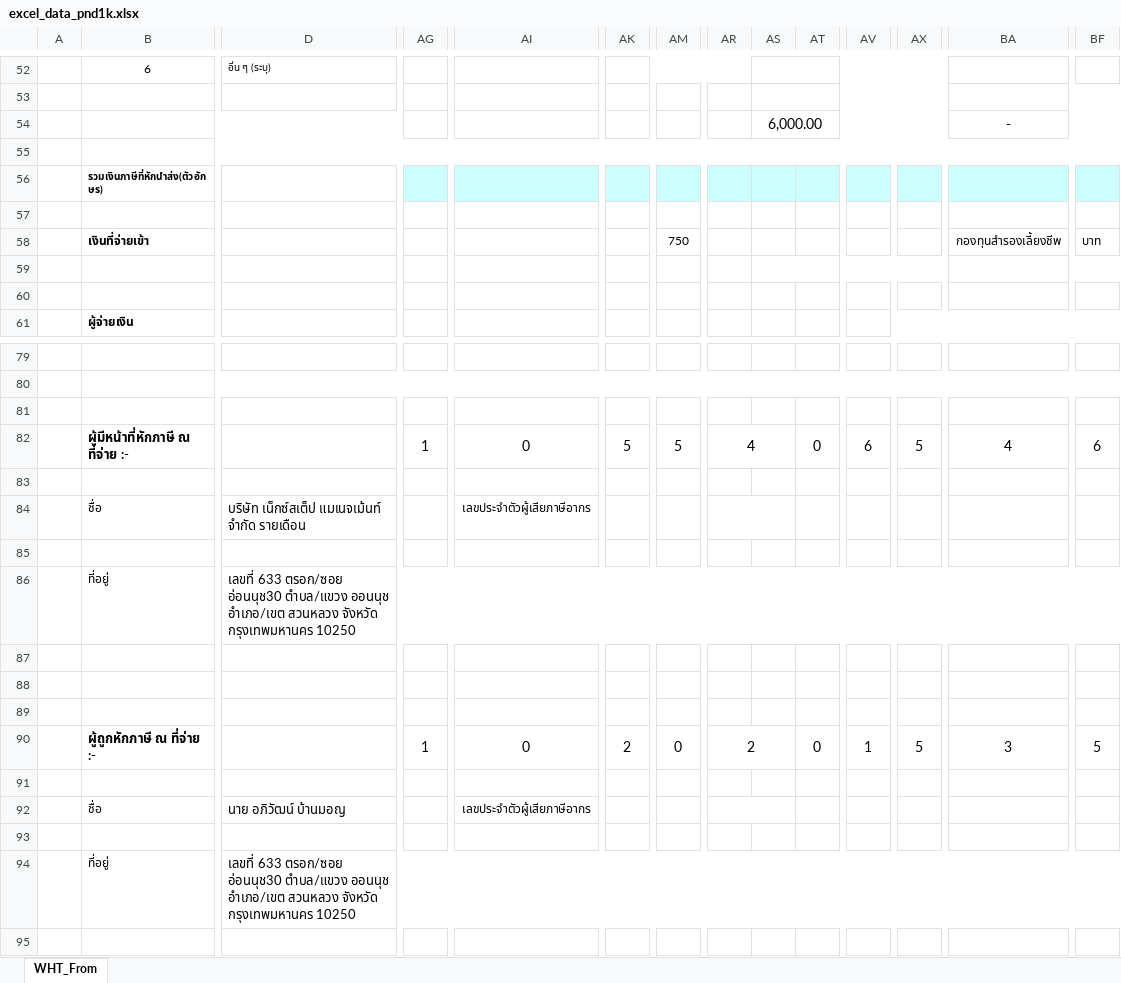
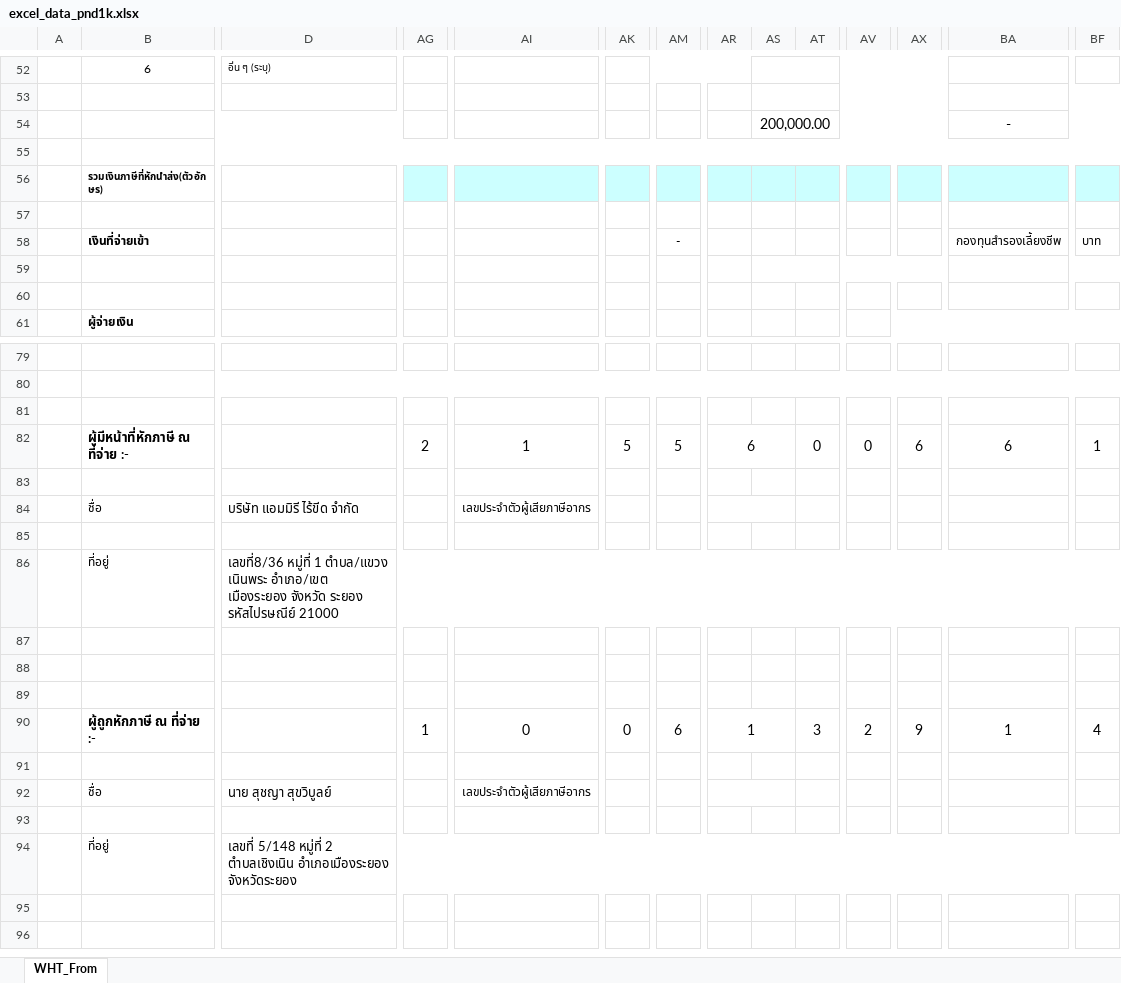
Before and after one commit to BuildmeupM/Bot_Server, an Excel workbook: Excel_pnd1k/excel_data_pnd1k.xlsx, sheet WHT_From, drawn as a sheet; only a part is shown, gaps mark what is left out; the shorter side is filled out with more unchanged rows; values as stored, in another font and other column widths than the file's, no borders; charts and pictures and conditional formats not drawn; removed rows and columns are numbered as before the commit, all else as after; rows hold the shown columns only; the diff covers the shown part only; the diff names each change by its address in the sheet, - before the commit and + after, or states it on an @@ line.

```diff
--- a/Excel_pnd1k/excel_data_pnd1k.xlsx (sheet WHT_From)
+++ b/Excel_pnd1k/excel_data_pnd1k.xlsx (sheet WHT_From)
-AS54: 6,000.00
+AS54: 200,000.00
-AM58: 750
+AM58: -
-AG82: 1
+AG82: 2
-AI82: 0
+AI82: 1
-AR82: 4
+AR82: 6
-AV82: 6
+AV82: 0
-AX82: 5
+AX82: 6
-BA82: 4
+BA82: 6
-BF82: 6
+BF82: 1
-D84: บริษัท เน็กซ์สเต็ป แมเนจเม้นท์ จำกัด รายเดือน
+D84: บริษัท แอมมิรี ไร้ขีด จำกัด
-D86: เลขที่ 633 ตรอก/ซอย อ่อนนุช30 ตำบล/แขวง ออนนุช อำเภอ/เขต สวนหลวง จังหวัด กรุงเทพมหานคร 10250
+D86: เลขที่8/36 หมู่ที่ 1 ตำบล/แขวง เนินพระ อำเภอ/เขต เมืองระยอง จังหวัด ระยอง รหัสไปรษณีย์ 21000
-row 90:  | ผู้ถูกหักภาษี ณ ที่จ่าย :- |  | 1 | 0 | 2 | 0 | 2 |  | 0 | 1 | 5 | 3 | 5
+row 90:  | ผู้ถูกหักภาษี ณ ที่จ่าย :- |  | 1 | 0 | 0 | 6 | 1 |  | 3 | 2 | 9 | 1 | 4
-D92: นาย อภิวัฒน์ บ้านมอญ
+D92: นาย สุชญา สุขวิบูลย์
-D94: เลขที่ 633 ตรอก/ซอย อ่อนนุช30 ตำบล/แขวง ออนนุช อำเภอ/เขต สวนหลวง จังหวัด กรุงเทพมหานคร 10250
+D94: เลขที่ 5/148 หมู่ที่ 2 ตำบลเชิงเนิน อำเภอเมืองระยอง จังหวัดระยอง
```
Also changed, not shown: 1 added row, 1 removed row and 19 edited cells elsewhere in this sheet, 23 other files.
